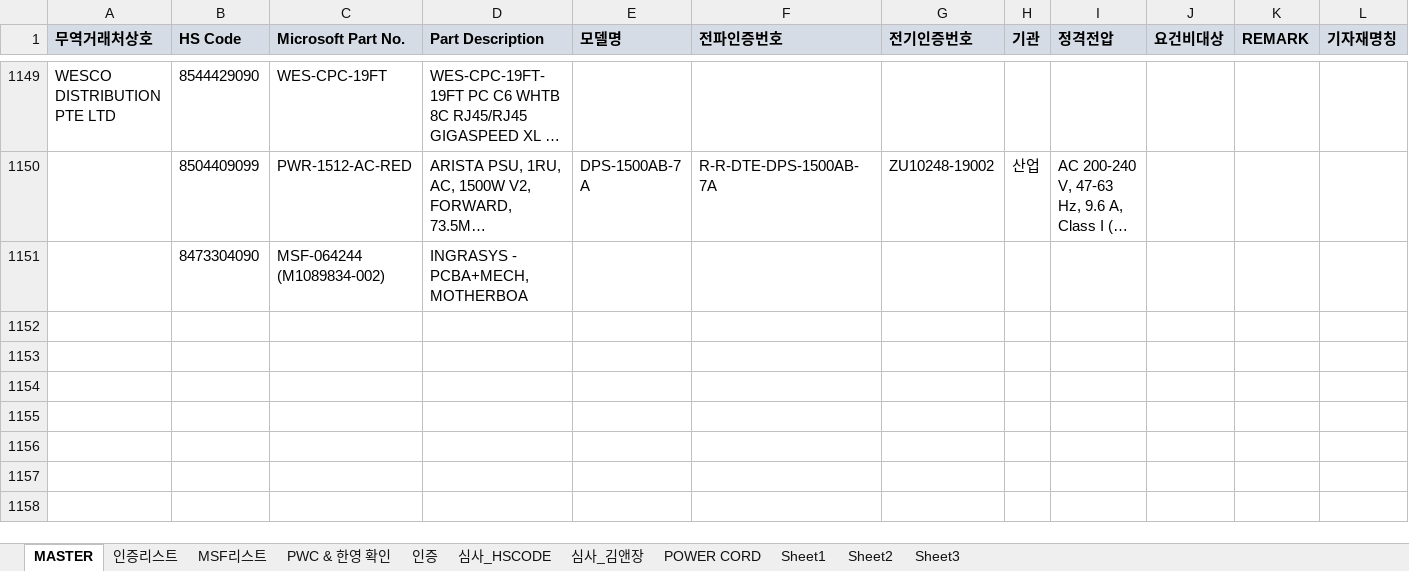
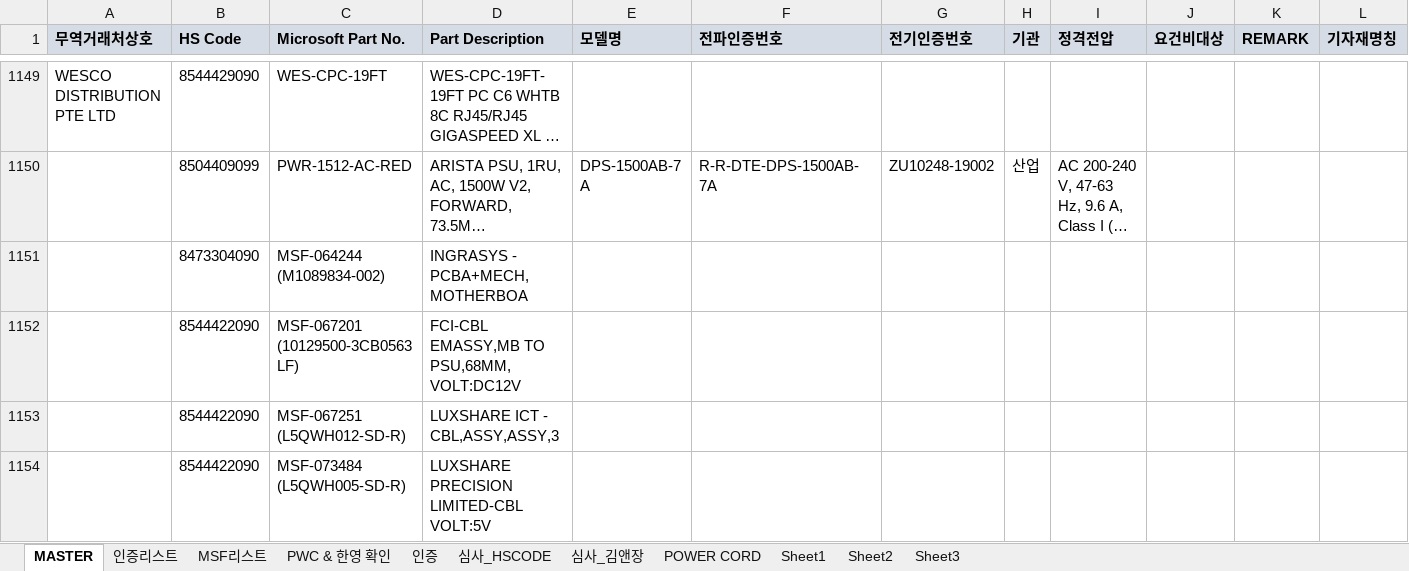
Before and after one commit to helloboraS/MS_PDF-TO-EXCEL, an Excel workbook: MASTER_MS5673.xlsx, sheet MASTER, drawn as a sheet; only a part is shown, gaps mark what is left out; long unchanged cells end in …; values as stored, in another font and other column widths than the file's, no borders; conditional formats not drawn; rows hold the shown columns only; the diff names each change by its address in the sheet, - before the commit and + after, or states it on an @@ line.

```diff
--- a/MASTER_MS5673.xlsx (sheet MASTER)
+++ b/MASTER_MS5673.xlsx (sheet MASTER)
+row 1152:  | 8544422090 | MSF-067201 (10129500-3CB0563LF) | FCI-CBL EMASSY,MB TO PSU,68MM, VOLT:DC12V
+row 1153:  | 8544422090 | MSF-067251 (L5QWH012-SD-R) | LUXSHARE ICT - CBL,ASSY,ASSY,3
+row 1154:  | 8544422090 | MSF-073484 (L5QWH005-SD-R) | LUXSHARE PRECISION LIMITED-CBL VOLT:5V
```
Also changed, not shown: sheet PWC & 한영 확인, sheet MSF리스트.
